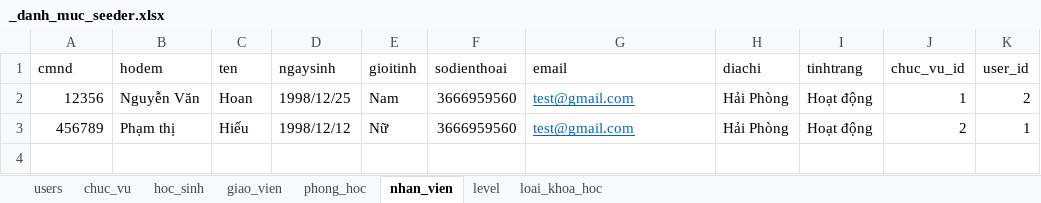
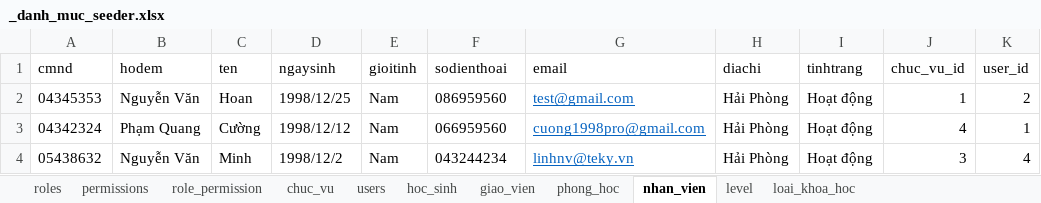
Before and after one commit to kehuydiet9x1998/DoAn_Final, an Excel workbook: database/seeders/_danh_muc_seeder.xlsx, sheet nhan_vien, drawn as a sheet; values as stored, in another font and other column widths than the file's, no borders; removed rows and columns are numbered as before the commit, all else as after; the diff names each change by its address in the sheet, - before the commit and + after, or states it on an @@ line.

Commit message:
ds user

```diff
--- a/database/seeders/_danh_muc_seeder.xlsx (sheet nhan_vien)
+++ b/database/seeders/_danh_muc_seeder.xlsx (sheet nhan_vien)
+sheet tab: roles
+sheet tab: permissions
+sheet tab: role_permission
@@ sheet tab order changed: roles | permissions | role_permission | chuc_vu | users | hoc_sinh | giao_vien | phong_hoc | nhan_vien | level | loai_khoa_hoc @@
-A2 (cmnd): 12356
+A2 (cmnd): 04345353
-F2 (sodienthoai): 3666959560
+F2 (sodienthoai): 086959560
-row 3: 456789 | Phạm thị | Hiếu | 1998/12/12 | Nữ | 3666959560 | test@gmail.com | Hải Phòng | Hoạt động | 2 | 1
+row 3: 04342324 | Phạm Quang | Cường | 1998/12/12 | Nam | 066959560 | cuong1998pro@gmail.com | Hải Phòng | Hoạt động | 4 | 1
+row 4: 05438632 | Nguyễn Văn | Minh | 1998/12/2 | Nam | 043244234 | linhnv@teky.vn | Hải Phòng | Hoạt động | 3 | 4
```
Also changed, not shown: sheet users, sheet giao_vien, sheet chuc_vu, 45 other files.
